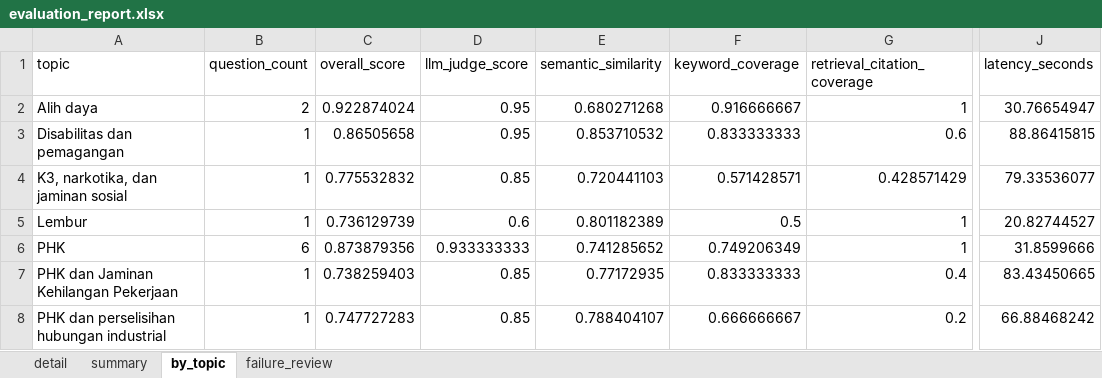
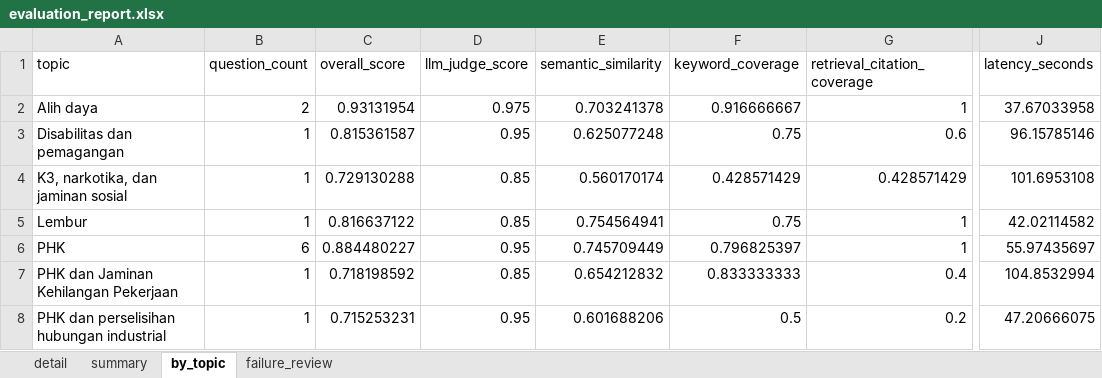
Before and after one commit to sulthanarif/RAG-LEGAL-LAW-INDONESIA, an Excel workbook: data/eval_outputs/evaluation_report.xlsx, sheet by_topic, drawn as a sheet; only a part is shown, gaps mark what is left out; values as stored, in another font and other column widths than the file's, no borders; the diff covers the shown part only; the diff names each change by its address in the sheet, - before the commit and + after, or states it on an @@ line.

```diff
--- a/data/eval_outputs/evaluation_report.xlsx (sheet by_topic)
+++ b/data/eval_outputs/evaluation_report.xlsx (sheet by_topic)
-C2 (overall_score): 0.922874024
+C2 (overall_score): 0.93131954
-D2 (llm_judge_score): 0.95
+D2 (llm_judge_score): 0.975
-E2 (semantic_similarity): 0.680271268
+E2 (semantic_similarity): 0.703241378
-J2 (latency_seconds): 30.76654947
+J2 (latency_seconds): 37.67033958
-C3 (overall_score): 0.86505658
+C3 (overall_score): 0.815361587
-E3 (semantic_similarity): 0.853710532
+E3 (semantic_similarity): 0.625077248
-F3 (keyword_coverage): 0.833333333
+F3 (keyword_coverage): 0.75
-J3 (latency_seconds): 88.86415815
+J3 (latency_seconds): 96.15785146
-C4 (overall_score): 0.775532832
+C4 (overall_score): 0.729130288
-E4 (semantic_similarity): 0.720441103
+E4 (semantic_similarity): 0.560170174
-F4 (keyword_coverage): 0.571428571
+F4 (keyword_coverage): 0.428571429
-J4 (latency_seconds): 79.33536077
+J4 (latency_seconds): 101.6953108
-C5 (overall_score): 0.736129739
+C5 (overall_score): 0.816637122
-D5 (llm_judge_score): 0.6
+D5 (llm_judge_score): 0.85
-E5 (semantic_similarity): 0.801182389
+E5 (semantic_similarity): 0.754564941
-F5 (keyword_coverage): 0.5
+F5 (keyword_coverage): 0.75
-J5 (latency_seconds): 20.82744527
+J5 (latency_seconds): 42.02114582
-C6 (overall_score): 0.873879356
+C6 (overall_score): 0.884480227
-D6 (llm_judge_score): 0.933333333
+D6 (llm_judge_score): 0.95
-E6 (semantic_similarity): 0.741285652
+E6 (semantic_similarity): 0.745709449
-F6 (keyword_coverage): 0.749206349
+F6 (keyword_coverage): 0.796825397
-J6 (latency_seconds): 31.8599666
+J6 (latency_seconds): 55.97435697
-C7 (overall_score): 0.738259403
+C7 (overall_score): 0.718198592
-E7 (semantic_similarity): 0.77172935
+E7 (semantic_similarity): 0.654212832
-J7 (latency_seconds): 83.43450665
+J7 (latency_seconds): 104.8532994
-C8 (overall_score): 0.747727283
+C8 (overall_score): 0.715253231
-D8 (llm_judge_score): 0.85
+D8 (llm_judge_score): 0.95
-E8 (semantic_similarity): 0.788404107
+E8 (semantic_similarity): 0.601688206
-F8 (keyword_coverage): 0.666666667
+F8 (keyword_coverage): 0.5
-J8 (latency_seconds): 66.88468242
+J8 (latency_seconds): 47.20666075
```
Also changed, not shown: 17 edited cells elsewhere in this sheet, sheet failure_review, sheet detail, sheet summary, 18 other files.
